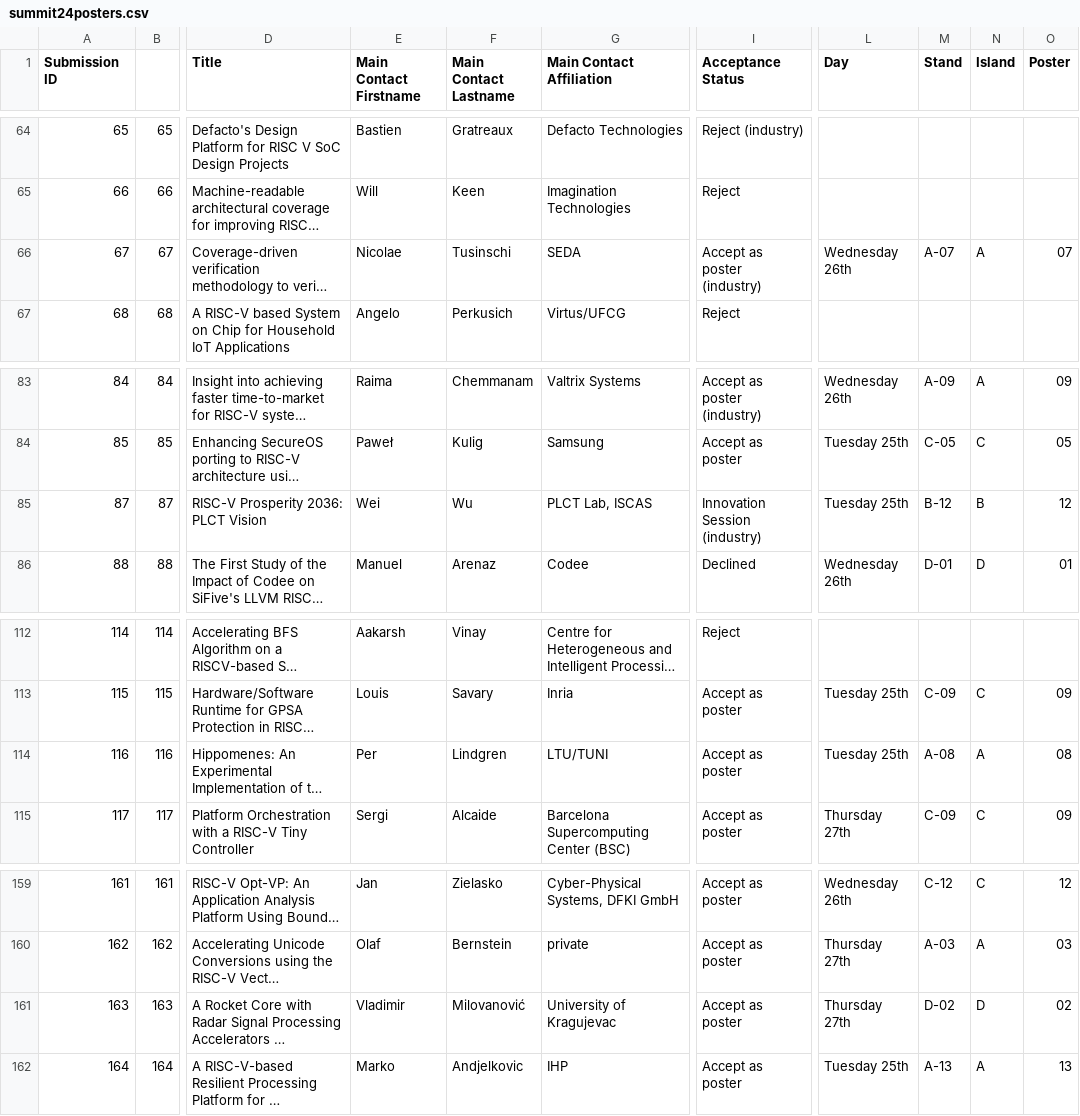
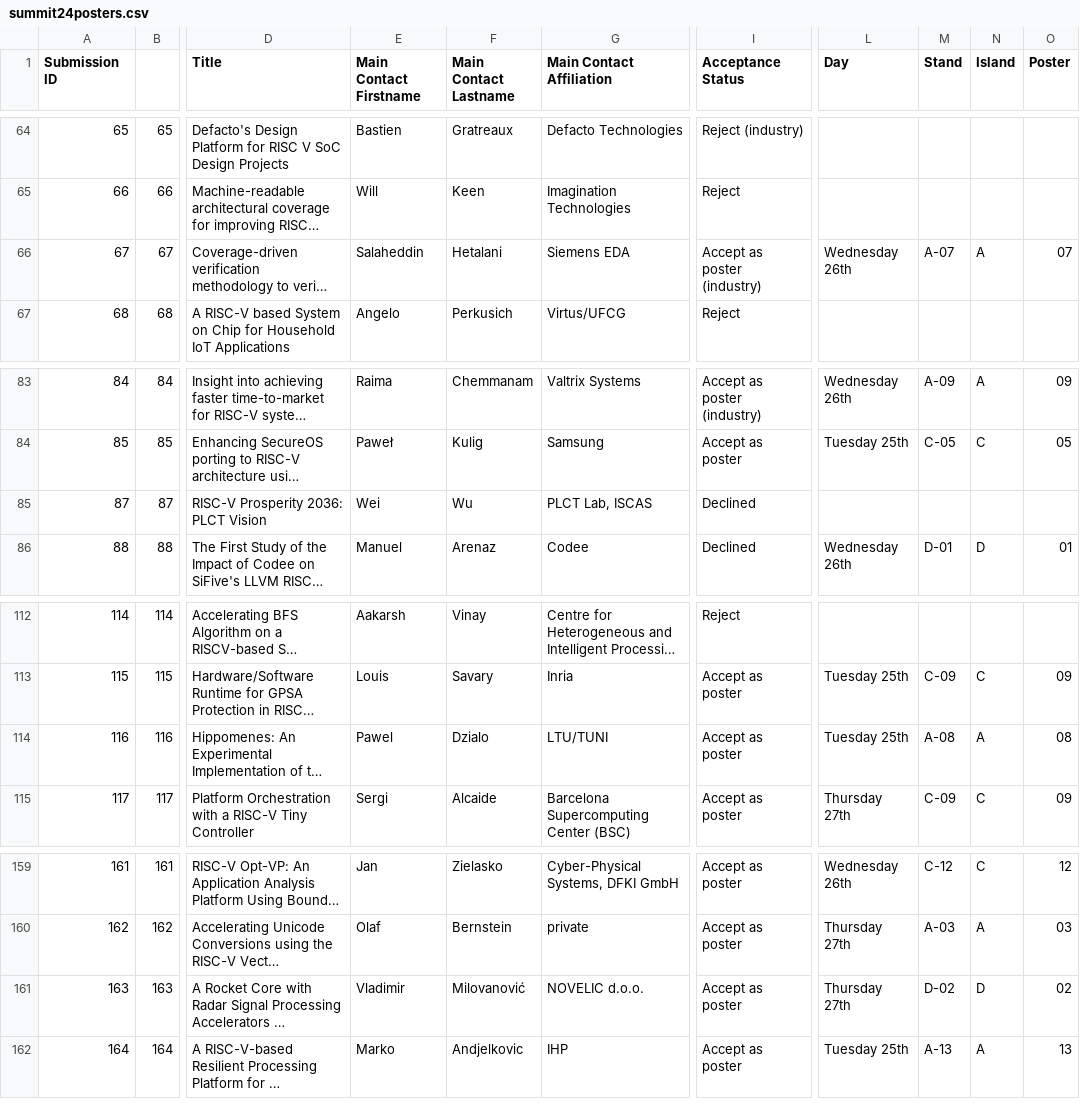
Before and after one commit to riscv-europe/summit-website-development, a CSV file: _data/summit24posters.csv, drawn as a sheet; only a part is shown, gaps mark what is left out; long unchanged cells end in …; the diff names each change by its address in the sheet, - before the commit and + after, or states it on an @@ line.

Commit message:
Update summit24posters.csv
Updated posters

```diff
--- a/_data/summit24posters.csv
+++ b/_data/summit24posters.csv
-E66 (Main Contact Firstname): Nicolae
+E66 (Main Contact Firstname): Salaheddin
-F66 (Main Contact Lastname): Tusinschi
+F66 (Main Contact Lastname): Hetalani
-G66 (Main Contact Affiliation): SEDA
+G66 (Main Contact Affiliation): Siemens EDA
-I85 (Acceptance Status): Innovation Session (industry)
+I85 (Acceptance Status): Declined
-L85 (Day): Tuesday 25th
+L85 (Day): (empty)
-M85 (Stand): B-12
+M85 (Stand): (empty)
-N85 (Island): B
+N85 (Island): (empty)
-O85 (Poster): 12
+O85 (Poster): (empty)
-E114 (Main Contact Firstname): Per
+E114 (Main Contact Firstname): Pawel
-F114 (Main Contact Lastname): Lindgren
+F114 (Main Contact Lastname): Dzialo
-G161 (Main Contact Affiliation): University of Kragujevac
+G161 (Main Contact Affiliation): NOVELIC d.o.o.
```
